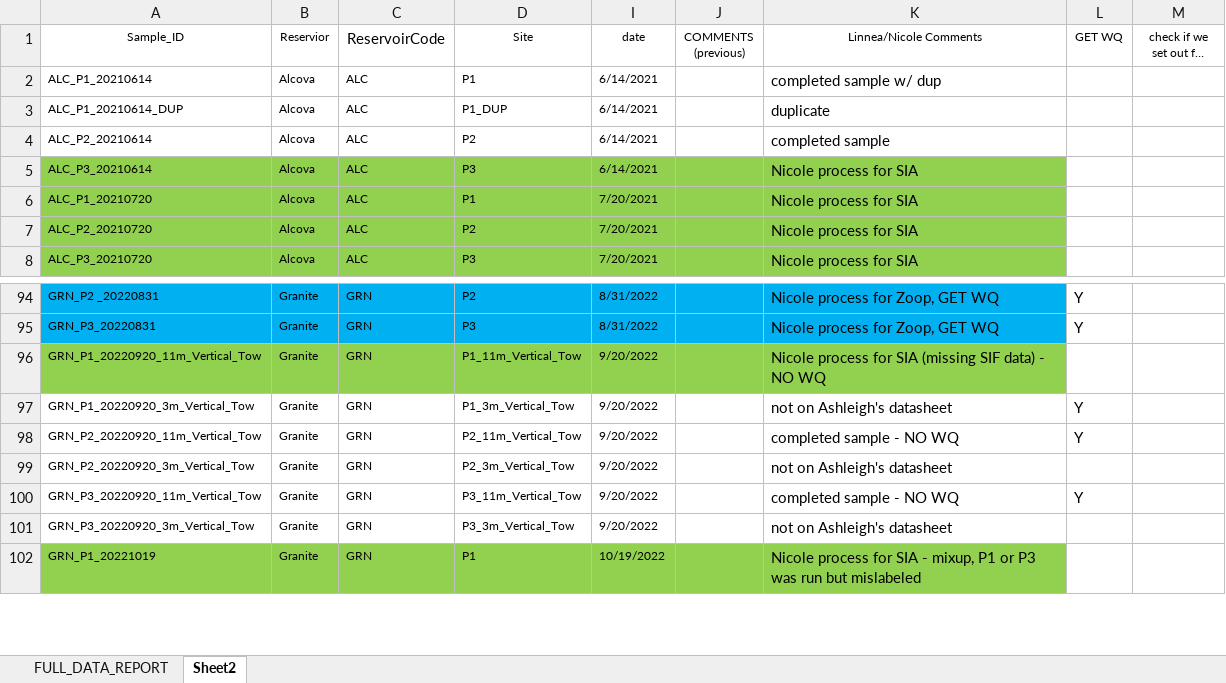
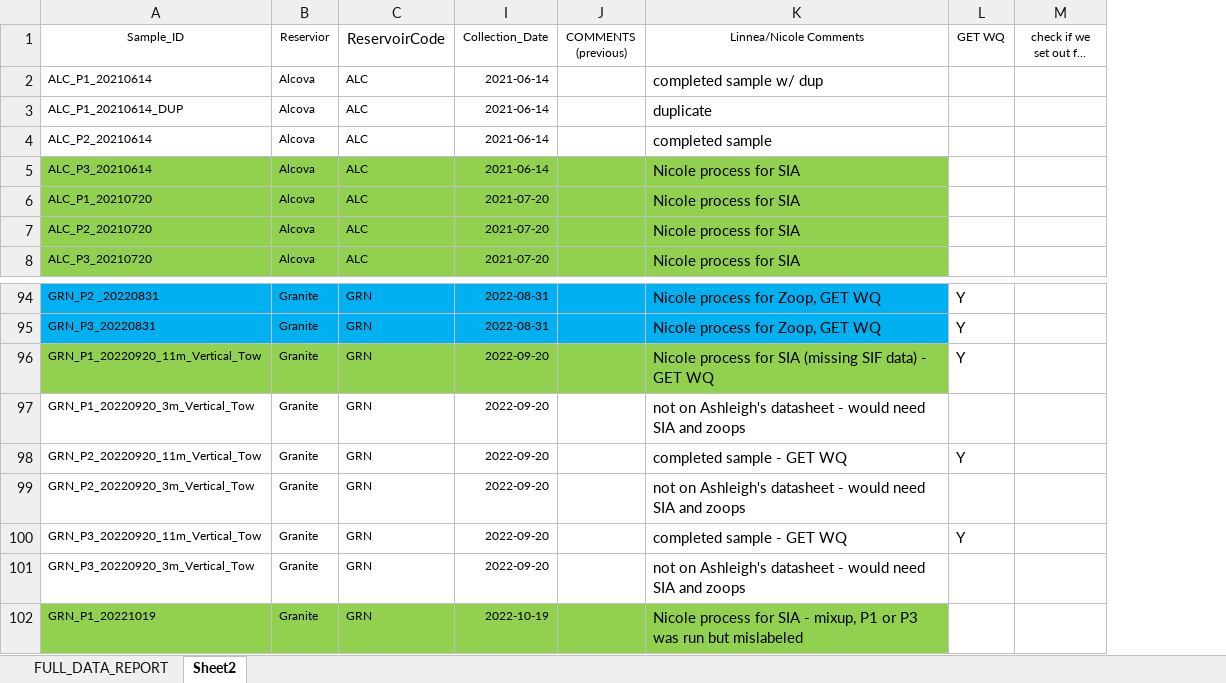
Before and after one commit to LinneaRock/WY-zoops, an Excel workbook: Data/FULL_DATA_REPORT_withnotes.xlsx, sheet Sheet2, drawn as a sheet; only a part is shown, gaps mark what is left out; long unchanged cells end in …; values as stored, in another font and other column widths than the file's, no borders; removed rows and columns are numbered as before the commit, all else as after; the diff covers the shown part only; the diff names each change by its address in the sheet, - before the commit and + after, or states it on an @@ line.

Commit message:
zoops work

```diff
--- a/Data/FULL_DATA_REPORT_withnotes.xlsx (sheet Sheet2)
+++ b/Data/FULL_DATA_REPORT_withnotes.xlsx (sheet Sheet2)
@@ column D (Site) hidden, rows 2-8: P1 | P1_DUP | P2 | P3 | P1 | P2 | P3; rows 94-102: P2 | P3 | P1_11m_Vertical_Tow | P1_3m_Vertical_Tow | P2_11m_Vertical_Tow | P2_3m_Vertical_Tow | P3_11m_Vertical_Tow | P3_3m_Vertical_Tow | P1 @@
-column I (date), rows 2-8: 6/14/2021 | 6/14/2021 | 6/14/2021 | 6/14/2021 | 7/20/2021 | 7/20/2021 | 7/20/2021; rows 94-102: 8/31/2022 | 8/31/2022 | 9/20/2022 | 9/20/2022 | 9/20/2022 | 9/20/2022 | 9/20/2022 | 9/20/2022 | 10/19/2022
+column I (Collection_Date), rows 2-8: 2021-06-14 | 2021-06-14 | 2021-06-14 | 2021-06-14 | 2021-07-20 | 2021-07-20 | 2021-07-20; rows 94-102: 2022-08-31 | 2022-08-31 | 2022-09-20 | 2022-09-20 | 2022-09-20 | 2022-09-20 | 2022-09-20 | 2022-09-20 | 2022-10-19
-K96 (Linnea/Nicole Comments): …data) - NO WQ
+K96 (Linnea/Nicole Comments): …data) - GET WQ
-L96 (GET WQ): (empty)
+L96 (GET WQ): Y
-K97 (Linnea/Nicole Comments): not on Ashleigh's datasheet
+K97 (Linnea/Nicole Comments): not on Ashleigh's datasheet - would need SIA and zoops
-L97 (GET WQ): Y
+L97 (GET WQ): (empty)
-K98 (Linnea/Nicole Comments): completed sample - NO WQ
+K98 (Linnea/Nicole Comments): completed sample - GET WQ
-K99 (Linnea/Nicole Comments): not on Ashleigh's datasheet
+K99 (Linnea/Nicole Comments): not on Ashleigh's datasheet - would need SIA and zoops
-K100 (Linnea/Nicole Comments): completed sample - NO WQ
+K100 (Linnea/Nicole Comments): completed sample - GET WQ
-K101 (Linnea/Nicole Comments): not on Ashleigh's datasheet
+K101 (Linnea/Nicole Comments): not on Ashleigh's datasheet - would need SIA and zoops
```
Also changed, not shown: 105 added rows, 105 removed rows, 4 moved rows and 3 edited cells elsewhere in this sheet, sheet FULL_DATA_REPORT, hidden cells.
